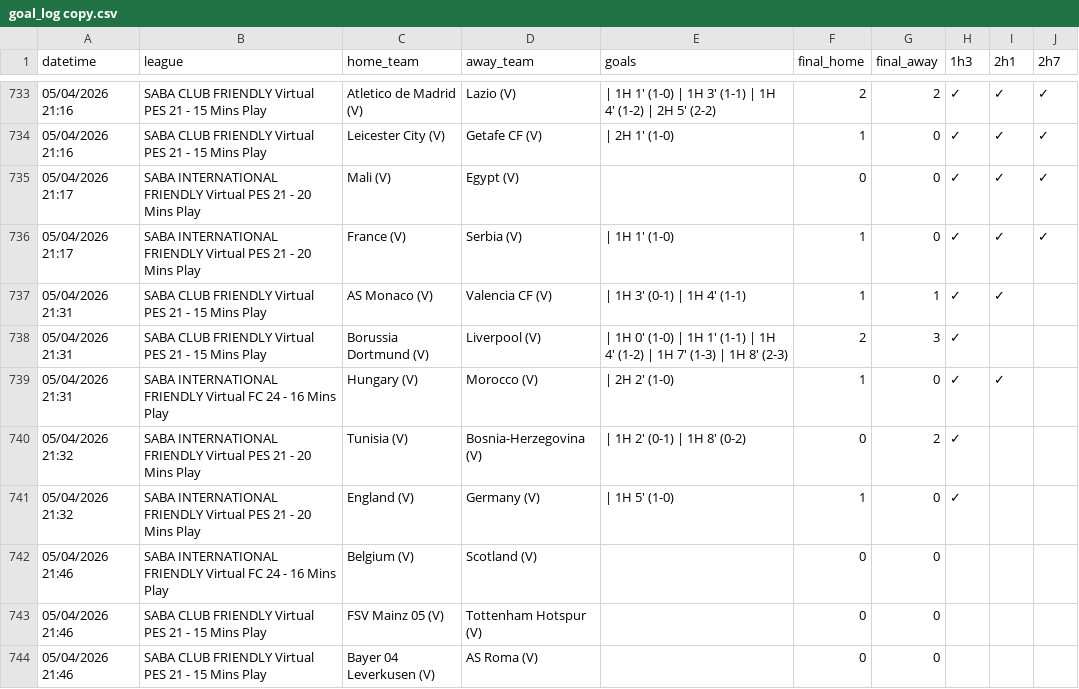
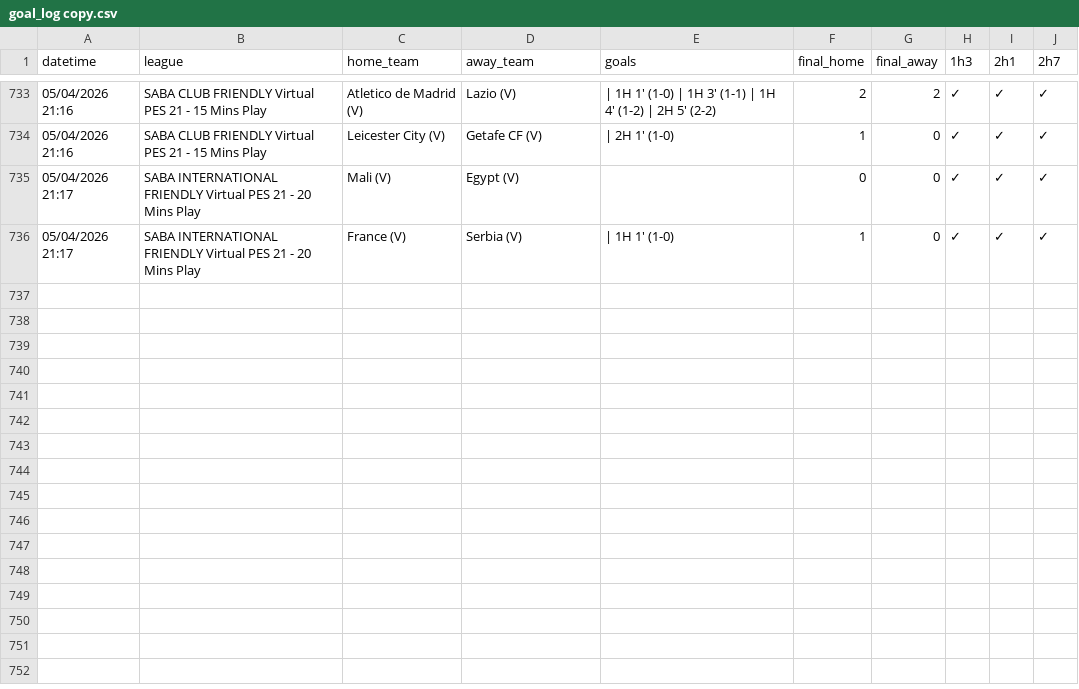
Before and after one commit to aditiawjy/lebihsabar, a CSV file: goal_log copy.csv, drawn as a sheet; only a part is shown, gaps mark what is left out; the diff names each change by its address in the sheet, - before the commit and + after, or states it on an @@ line.

```diff
--- a/goal_log copy.csv
+++ b/goal_log copy.csv
-row 737: 05/04/2026 21:31 | SABA CLUB FRIENDLY Virtual PES 21 - 15 Mins Play | AS Monaco (V) | Valencia CF (V) | | 1H 3' (0-1) | 1H 4' (1-1) | 1 | 1 | ✓ | ✓
-row 738: 05/04/2026 21:31 | SABA CLUB FRIENDLY Virtual PES 21 - 15 Mins Play | Borussia Dortmund (V) | Liverpool (V) | | 1H 0' (1-0) | 1H 1' (1-1) | 1H 4' (1-2) | 1H 7' (1-3) | 1H 8' (2-3) | 2 | 3 | ✓
-row 739: 05/04/2026 21:31 | SABA INTERNATIONAL FRIENDLY Virtual FC 24 - 16 Mins Play | Hungary (V) | Morocco (V) | | 2H 2' (1-0) | 1 | 0 | ✓ | ✓
-row 740: 05/04/2026 21:32 | SABA INTERNATIONAL FRIENDLY Virtual PES 21 - 20 Mins Play | Tunisia (V) | Bosnia-Herzegovina (V) | | 1H 2' (0-1) | 1H 8' (0-2) | 0 | 2 | ✓
-row 741: 05/04/2026 21:32 | SABA INTERNATIONAL FRIENDLY Virtual PES 21 - 20 Mins Play | England (V) | Germany (V) | | 1H 5' (1-0) | 1 | 0 | ✓
-row 742: 05/04/2026 21:46 | SABA INTERNATIONAL FRIENDLY Virtual FC 24 - 16 Mins Play | Belgium (V) | Scotland (V) |  | 0 | 0
-row 743: 05/04/2026 21:46 | SABA CLUB FRIENDLY Virtual PES 21 - 15 Mins Play | FSV Mainz 05 (V) | Tottenham Hotspur (V) |  | 0 | 0
-row 744: 05/04/2026 21:46 | SABA CLUB FRIENDLY Virtual PES 21 - 15 Mins Play | Bayer 04 Leverkusen (V) | AS Roma (V) |  | 0 | 0
```
Also changed, not shown: 4 other files.
